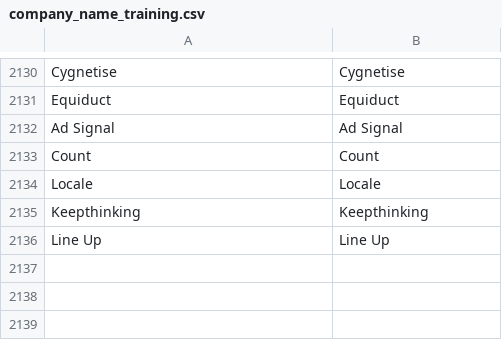
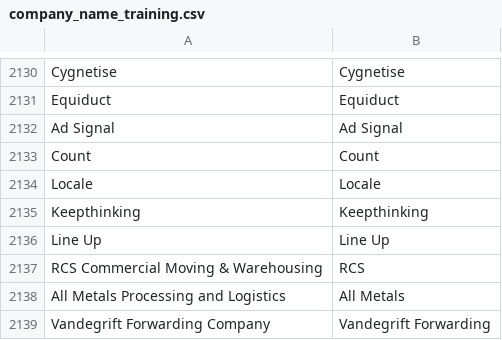
Before and after one commit to artempalieiev91/LeadGen-Platform-Mac-Final, a CSV file: services/sheets_prep_data/company_name_training.csv, drawn as a sheet; only a part is shown, gaps mark what is left out.

```diff
--- a/services/sheets_prep_data/company_name_training.csv
+++ b/services/sheets_prep_data/company_name_training.csv
@@ -2136 +2136,4 @@ Keepthinking,Keepthinking
 Line Up,Line Up
+RCS Commercial Moving & Warehousing,RCS
+All Metals Processing and Logistics,All Metals
+Vandegrift Forwarding Company,Vandegrift Forwarding
```
Also changed, not shown: services/sheets_prep_data/title_training.csv, 19 other files.
